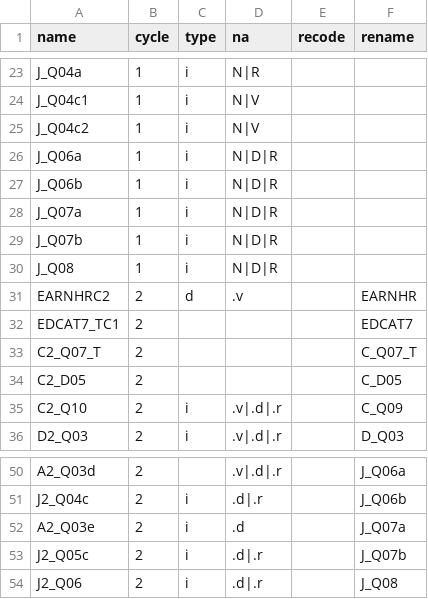
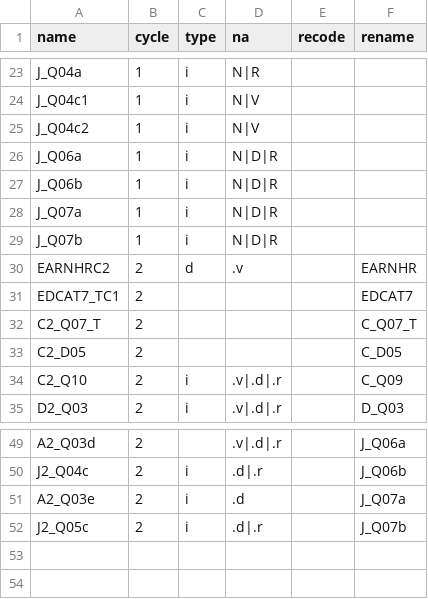
Before and after one commit to jcpernias/piaac-es, a CSV file: data-raw/select-vars.csv, drawn as a sheet; only a part is shown, gaps mark what is left out; the diff names each change by its address in the sheet, - before the commit and + after, or states it on an @@ line.

Commit message:
Do not include number of books variable

```diff
--- a/data-raw/select-vars.csv
+++ b/data-raw/select-vars.csv
-row 30: J_Q08 | 1 | i | N|D|R
-row 54: J2_Q06 | 2 | i | .d|.r |  | J_Q08
```
